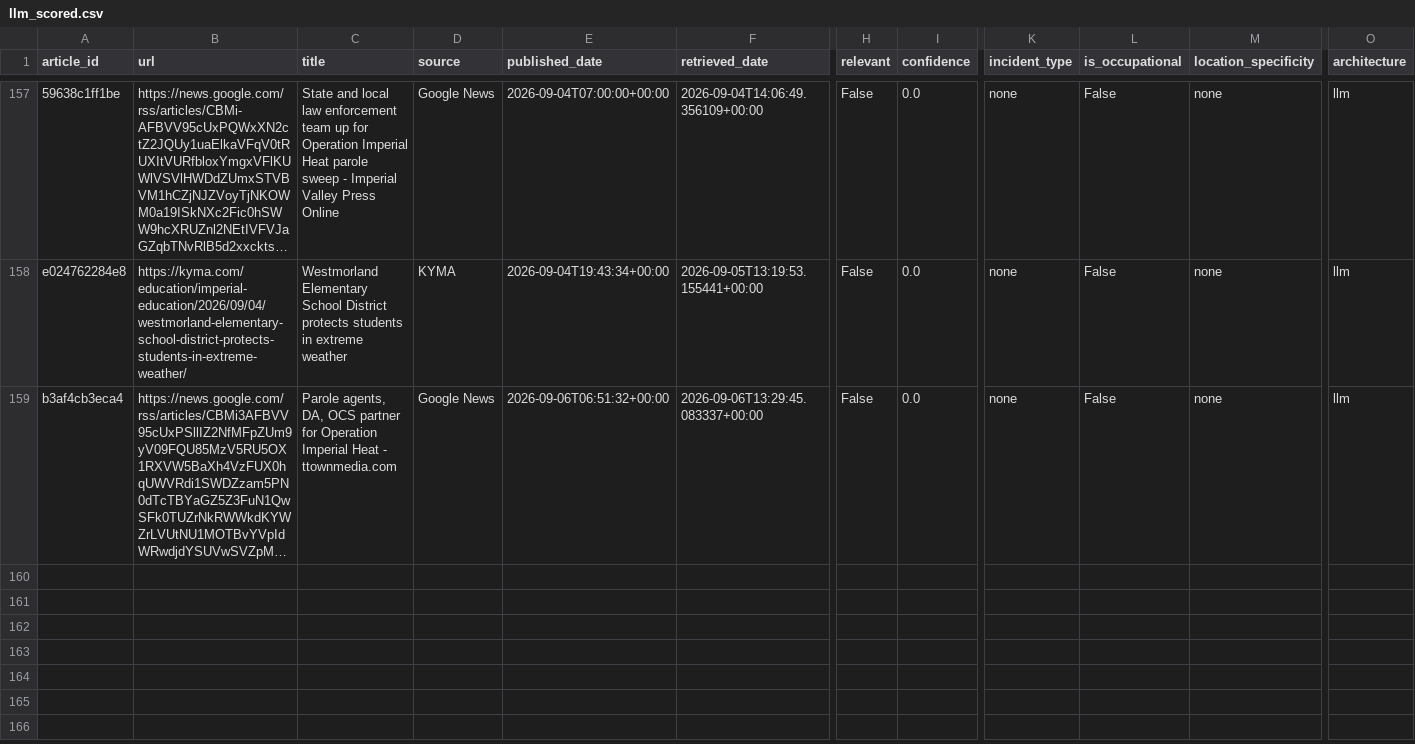
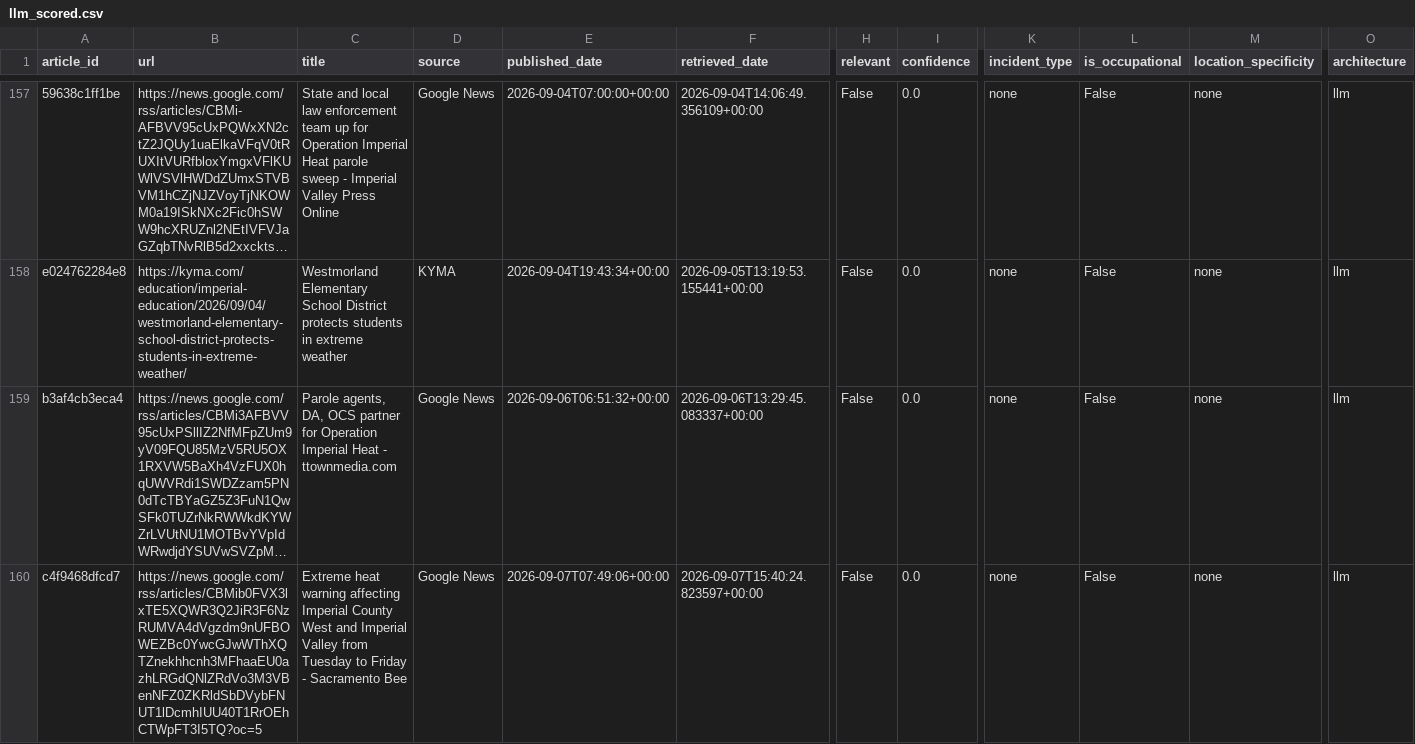
Before and after one commit to theaenache/4branch-iv-heatwatch, a CSV file: data/llm_scored.csv, drawn as a sheet; only a part is shown, gaps mark what is left out; long unchanged cells end in …; rows hold the shown columns only; the diff names each change by its address in the sheet, - before the commit and + after, or states it on an @@ line.

```diff
--- a/data/llm_scored.csv
+++ b/data/llm_scored.csv
+row 160: c4f9468dfcd7 | https://news.google.com/rss/articles/CBMib0FVX3lxTE5XQWR3Q2JiR3F6NzRUMVA4dVgzdm9nUFBOWEZBc0YwcGJwWThXQTZnekhhcnh3MFhaaEU0azhLRGdQNlZRdVo3M3VBenNFZ0ZKRldSbDVybFNUT1lDcmhIUU40T1RrOEhCTWpFT3I5TQ?oc=5 | Extreme heat warning affecting Imperial County West and Imperial Valley from Tuesday to Friday - Sacramento Bee | Google News | 2026-09-07T07:49:06+00:00 | 2026-09-07T15:40:24.823597+00:00 | False | 0.0 | none | False | none | llm
```
Also changed, not shown: data/alerts_scored.csv, data/master_comparison.csv.
